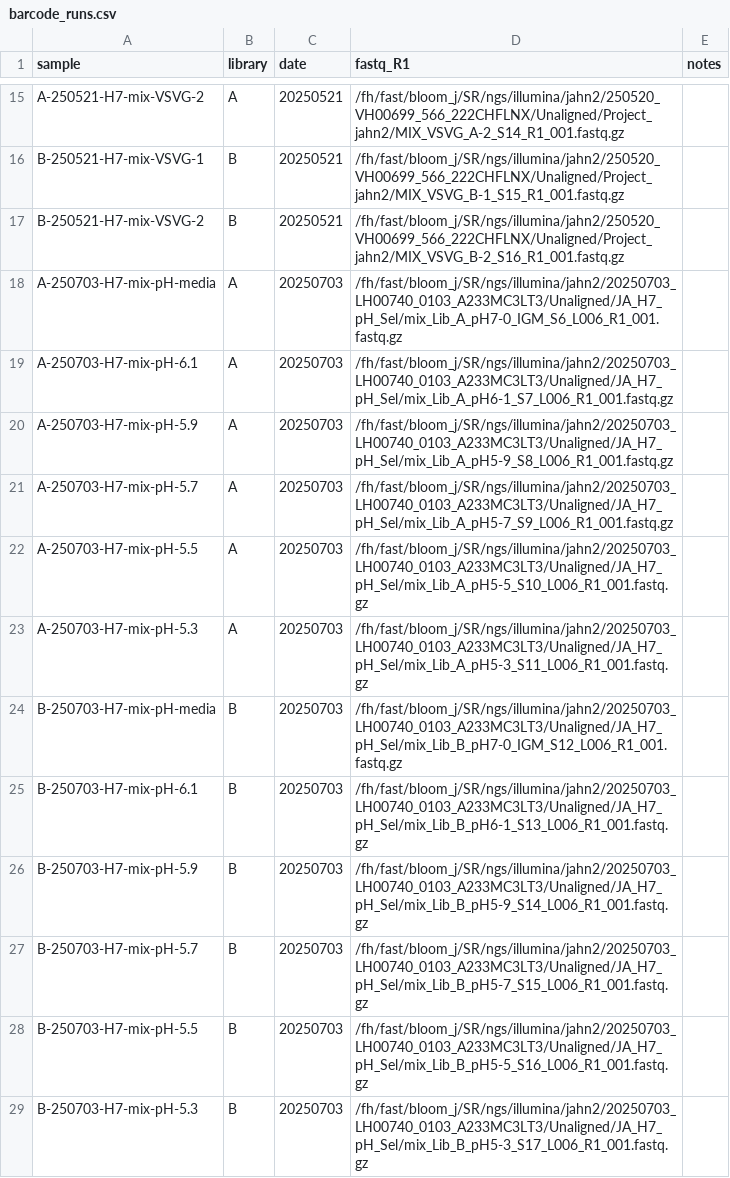
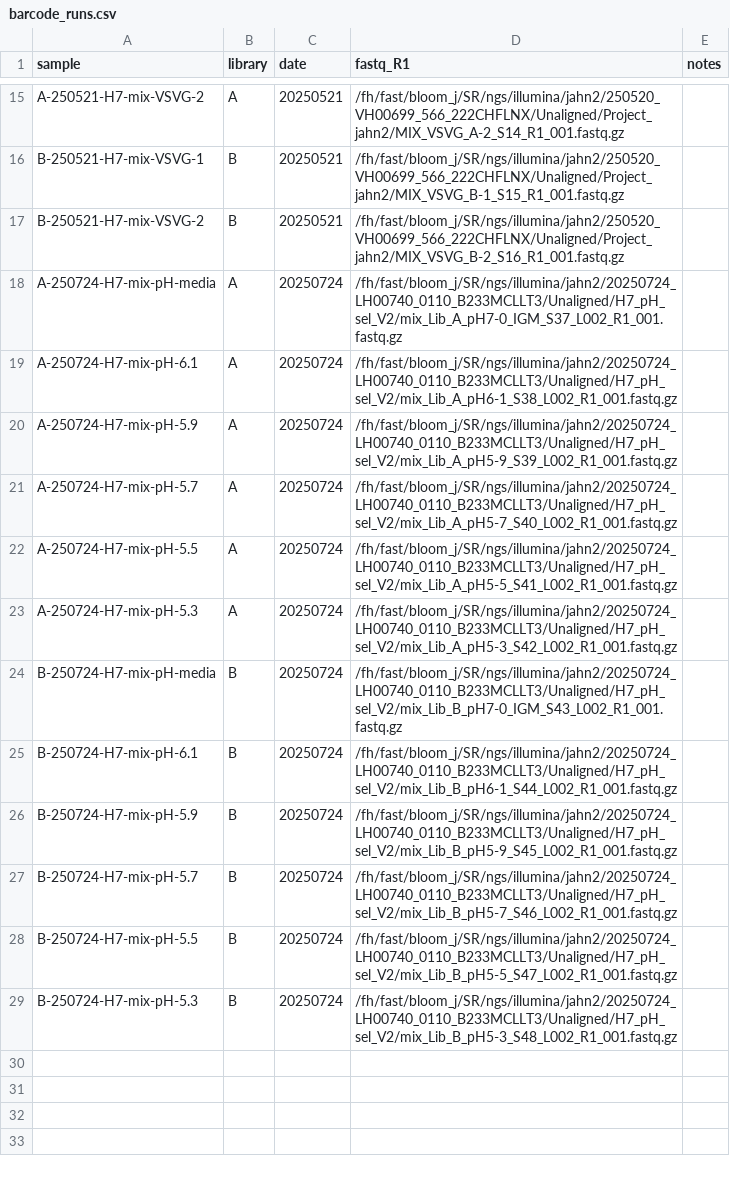
Before and after one commit to dms-vep/Flu_H7_Anhui13_DMS, a CSV file: data/barcode_runs.csv, drawn as a sheet; only a part is shown, gaps mark what is left out.

```diff
--- a/data/barcode_runs.csv
+++ b/data/barcode_runs.csv
@@ -17,13 +17,13 @@ B-250521-H7-mix-VSVG-1,B,20250521,/fh/fast/bloom_j/SR/ngs/illumina/jahn2/250520_
 B-250521-H7-mix-VSVG-2,B,20250521,/fh/fast/bloom_j/SR/ngs/illumina/jahn2/250520_VH00699_566_222CHFLNX/Unaligned/Project_jahn2/MIX_VSVG_B-2_S16_R1_001.fastq.gz
-A-250703-H7-mix-pH-media,A,20250703,/fh/fast/bloom_j/SR/ngs/illumina/jahn2/20250703_LH00740_0103_A233MC3LT3/Unaligned/JA_H7_pH_Sel/mix_Lib_A_pH7-0_IGM_S6_L006_R1_001.fastq.gz
-A-250703-H7-mix-pH-6.1,A,20250703,/fh/fast/bloom_j/SR/ngs/illumina/jahn2/20250703_LH00740_0103_A233MC3LT3/Unaligned/JA_H7_pH_Sel/mix_Lib_A_pH6-1_S7_L006_R1_001.fastq.gz
-A-250703-H7-mix-pH-5.9,A,20250703,/fh/fast/bloom_j/SR/ngs/illumina/jahn2/20250703_LH00740_0103_A233MC3LT3/Unaligned/JA_H7_pH_Sel/mix_Lib_A_pH5-9_S8_L006_R1_001.fastq.gz
-A-250703-H7-mix-pH-5.7,A,20250703,/fh/fast/bloom_j/SR/ngs/illumina/jahn2/20250703_LH00740_0103_A233MC3LT3/Unaligned/JA_H7_pH_Sel/mix_Lib_A_pH5-7_S9_L006_R1_001.fastq.gz
-A-250703-H7-mix-pH-5.5,A,20250703,/fh/fast/bloom_j/SR/ngs/illumina/jahn2/20250703_LH00740_0103_A233MC3LT3/Unaligned/JA_H7_pH_Sel/mix_Lib_A_pH5-5_S10_L006_R1_001.fastq.gz
-A-250703-H7-mix-pH-5.3,A,20250703,/fh/fast/bloom_j/SR/ngs/illumina/jahn2/20250703_LH00740_0103_A233MC3LT3/Unaligned/JA_H7_pH_Sel/mix_Lib_A_pH5-3_S11_L006_R1_001.fastq.gz
-B-250703-H7-mix-pH-media,B,20250703,/fh/fast/bloom_j/SR/ngs/illumina/jahn2/20250703_LH00740_0103_A233MC3LT3/Unaligned/JA_H7_pH_Sel/mix_Lib_B_pH7-0_IGM_S12_L006_R1_001.fastq.gz
-B-250703-H7-mix-pH-6.1,B,20250703,/fh/fast/bloom_j/SR/ngs/illumina/jahn2/20250703_LH00740_0103_A233MC3LT3/Unaligned/JA_H7_pH_Sel/mix_Lib_B_pH6-1_S13_L006_R1_001.fastq.gz
-B-250703-H7-mix-pH-5.9,B,20250703,/fh/fast/bloom_j/SR/ngs/illumina/jahn2/20250703_LH00740_0103_A233MC3LT3/Unaligned/JA_H7_pH_Sel/mix_Lib_B_pH5-9_S14_L006_R1_001.fastq.gz
-B-250703-H7-mix-pH-5.7,B,20250703,/fh/fast/bloom_j/SR/ngs/illumina/jahn2/20250703_LH00740_0103_A233MC3LT3/Unaligned/JA_H7_pH_Sel/mix_Lib_B_pH5-7_S15_L006_R1_001.fastq.gz
-B-250703-H7-mix-pH-5.5,B,20250703,/fh/fast/bloom_j/SR/ngs/illumina/jahn2/20250703_LH00740_0103_A233MC3LT3/Unaligned/JA_H7_pH_Sel/mix_Lib_B_pH5-5_S16_L006_R1_001.fastq.gz
-B-250703-H7-mix-pH-5.3,B,20250703,/fh/fast/bloom_j/SR/ngs/illumina/jahn2/20250703_LH00740_0103_A233MC3LT3/Unaligned/JA_H7_pH_Sel/mix_Lib_B_pH5-3_S17_L006_R1_001.fastq.gz
+A-250724-H7-mix-pH-media,A,20250724,/fh/fast/bloom_j/SR/ngs/illumina/jahn2/20250724_LH00740_0110_B233MCLLT3/Unaligned/H7_pH_sel_V2/mix_Lib_A_pH7-0_IGM_S37_L002_R1_001.fastq.gz
+A-250724-H7-mix-pH-6.1,A,20250724,/fh/fast/bloom_j/SR/ngs/illumina/jahn2/20250724_LH00740_0110_B233MCLLT3/Unaligned/H7_pH_sel_V2/mix_Lib_A_pH6-1_S38_L002_R1_001.fastq.gz
+A-250724-H7-mix-pH-5.9,A,20250724,/fh/fast/bloom_j/SR/ngs/illumina/jahn2/20250724_LH00740_0110_B233MCLLT3/Unaligned/H7_pH_sel_V2/mix_Lib_A_pH5-9_S39_L002_R1_001.fastq.gz
+A-250724-H7-mix-pH-5.7,A,20250724,/fh/fast/bloom_j/SR/ngs/illumina/jahn2/20250724_LH00740_0110_B233MCLLT3/Unaligned/H7_pH_sel_V2/mix_Lib_A_pH5-7_S40_L002_R1_001.fastq.gz
+A-250724-H7-mix-pH-5.5,A,20250724,/fh/fast/bloom_j/SR/ngs/illumina/jahn2/20250724_LH00740_0110_B233MCLLT3/Unaligned/H7_pH_sel_V2/mix_Lib_A_pH5-5_S41_L002_R1_001.fastq.gz
+A-250724-H7-mix-pH-5.3,A,20250724,/fh/fast/bloom_j/SR/ngs/illumina/jahn2/20250724_LH00740_0110_B233MCLLT3/Unaligned/H7_pH_sel_V2/mix_Lib_A_pH5-3_S42_L002_R1_001.fastq.gz
+B-250724-H7-mix-pH-media,B,20250724,/fh/fast/bloom_j/SR/ngs/illumina/jahn2/20250724_LH00740_0110_B233MCLLT3/Unaligned/H7_pH_sel_V2/mix_Lib_B_pH7-0_IGM_S43_L002_R1_001.fastq.gz
+B-250724-H7-mix-pH-6.1,B,20250724,/fh/fast/bloom_j/SR/ngs/illumina/jahn2/20250724_LH00740_0110_B233MCLLT3/Unaligned/H7_pH_sel_V2/mix_Lib_B_pH6-1_S44_L002_R1_001.fastq.gz
+B-250724-H7-mix-pH-5.9,B,20250724,/fh/fast/bloom_j/SR/ngs/illumina/jahn2/20250724_LH00740_0110_B233MCLLT3/Unaligned/H7_pH_sel_V2/mix_Lib_B_pH5-9_S45_L002_R1_001.fastq.gz
+B-250724-H7-mix-pH-5.7,B,20250724,/fh/fast/bloom_j/SR/ngs/illumina/jahn2/20250724_LH00740_0110_B233MCLLT3/Unaligned/H7_pH_sel_V2/mix_Lib_B_pH5-7_S46_L002_R1_001.fastq.gz
+B-250724-H7-mix-pH-5.5,B,20250724,/fh/fast/bloom_j/SR/ngs/illumina/jahn2/20250724_LH00740_0110_B233MCLLT3/Unaligned/H7_pH_sel_V2/mix_Lib_B_pH5-5_S47_L002_R1_001.fastq.gz
+B-250724-H7-mix-pH-5.3,B,20250724,/fh/fast/bloom_j/SR/ngs/illumina/jahn2/20250724_LH00740_0110_B233MCLLT3/Unaligned/H7_pH_sel_V2/mix_Lib_B_pH5-3_S48_L002_R1_001.fastq.gz
```
Also changed, not shown: 28 other files.
